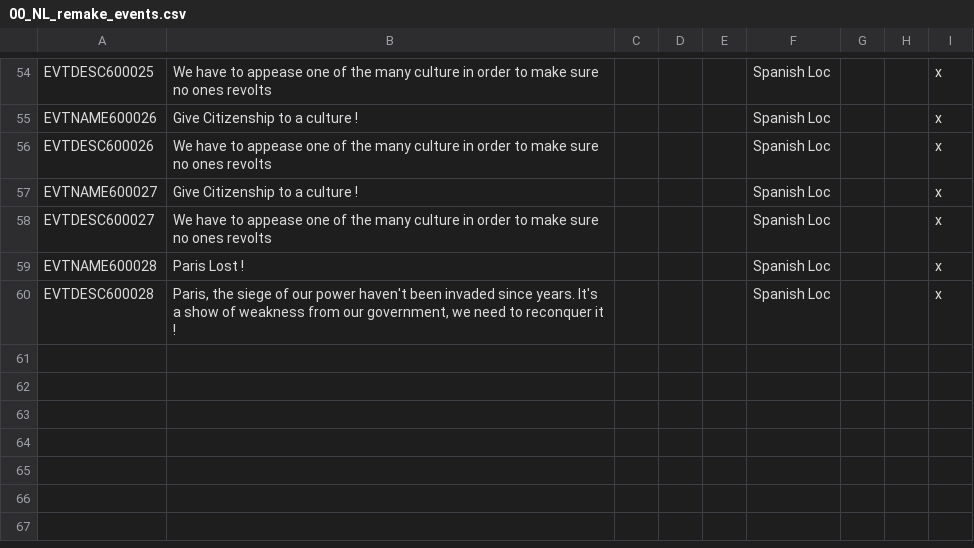
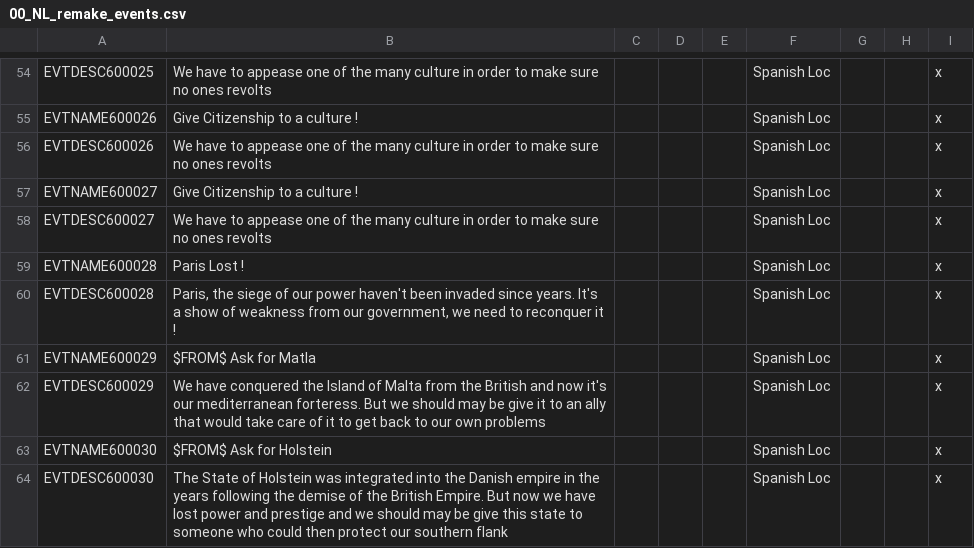
Before and after one commit to MaTi5893/Napoleon-s-Legacy-Remastered, a CSV file: Napoleon's Legacy_Remake/localisation/00_NL_remake_events.csv, drawn as a sheet; only a part is shown, gaps mark what is left out.

```diff
--- a/Napoleon's Legacy_Remake/localisation/00_NL_remake_events.csv
+++ b/Napoleon's Legacy_Remake/localisation/00_NL_remake_events.csv
@@ -60 +60,5 @@ EVTNAME600028;Paris Lost !;;;;Spanish Loc;;;x
 EVTDESC600028;Paris, the siege of our power haven't been invaded since years. It's a show of weakness from our government, we need to reconquer it !;;;;Spanish Loc;;;x
+EVTNAME600029;$FROM$ Ask for Matla;;;;Spanish Loc;;;x
+EVTDESC600029;We have conquered the Island of Malta from the British and now it's our mediterranean forteress. But we should may be give it to an ally that would take care of it to get back to our own problems;;;;Spanish Loc;;;x
+EVTNAME600030;$FROM$ Ask for Holstein;;;;Spanish Loc;;;x
+EVTDESC600030;The State of Holstein was integrated into the Danish empire in the years following the demise of the British Empire. But now we have lost power and prestige and we should may be give this state to someone who could then protect our southern flank;;;;Spanish Loc;;;x
```
Also changed, not shown: Napoleon's Legacy_Remake/localisation/00_NL_remake_decisions.csv, 17 other files.
